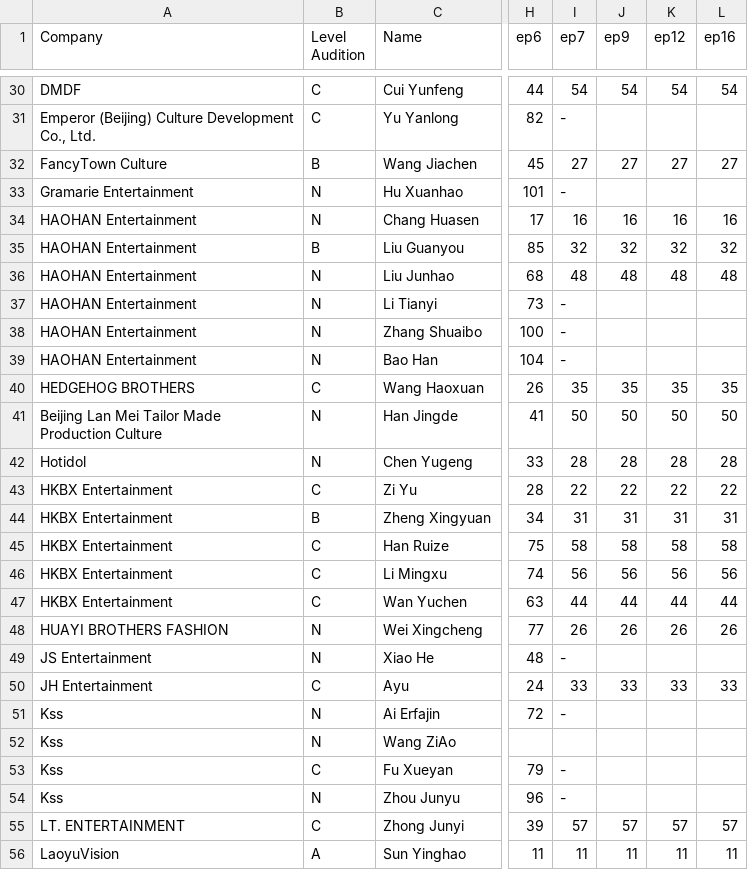
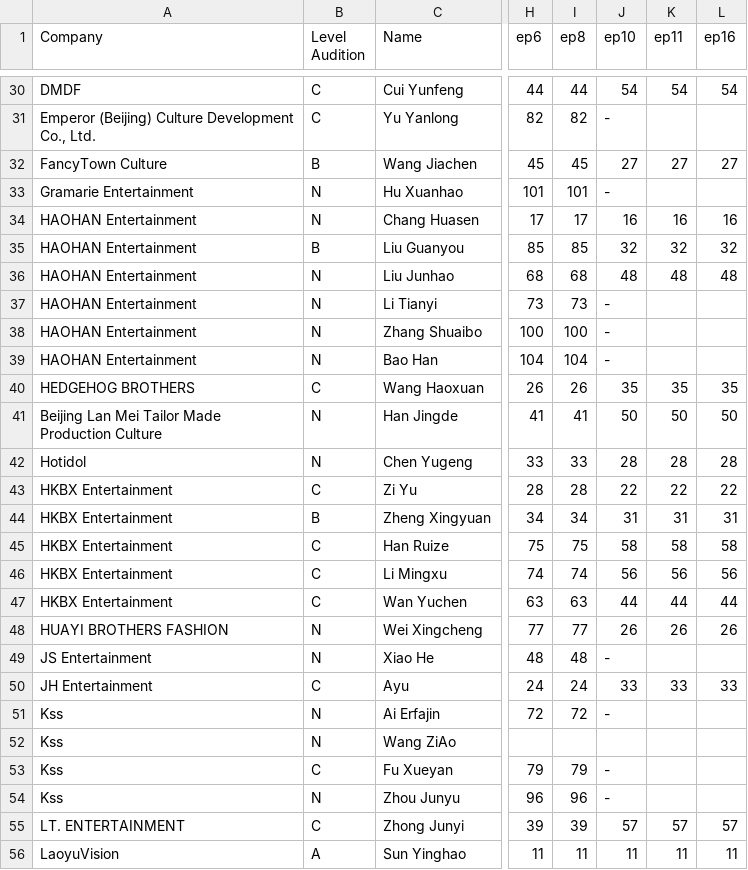
Before and after one commit to MaximilianLau/ywy3, a CSV file: trainees.csv, drawn as a sheet; only a part is shown, gaps mark what is left out; the diff covers the shown part only; the diff names each change by its address in the sheet, - before the commit and + after, or states it on an @@ line.

```diff
--- a/trainees.csv
+++ b/trainees.csv
-I1: ep7
+I1: ep8
-J1: ep9
+J1: ep10
-K1: ep12
+K1: ep11
-I30 (ep8): 54
+I30 (ep8): 44
-I31 (ep8): -
+I31 (ep8): 82
-J31 (ep10): (empty)
+J31 (ep10): -
-I32 (ep8): 27
+I32 (ep8): 45
-I33 (ep8): -
+I33 (ep8): 101
-J33 (ep10): (empty)
+J33 (ep10): -
-I34 (ep8): 16
+I34 (ep8): 17
-I35 (ep8): 32
+I35 (ep8): 85
-I36 (ep8): 48
+I36 (ep8): 68
-I37 (ep8): -
+I37 (ep8): 73
-J37:J39 (ep10): (empty)
+J37:J39 (ep10): -
-I38 (ep8): -
+I38 (ep8): 100
-I39 (ep8): -
+I39 (ep8): 104
-I40 (ep8): 35
+I40 (ep8): 26
-I41 (ep8): 50
+I41 (ep8): 41
-I42 (ep8): 28
+I42 (ep8): 33
-I43 (ep8): 22
+I43 (ep8): 28
-I44 (ep8): 31
+I44 (ep8): 34
-I45 (ep8): 58
+I45 (ep8): 75
-I46 (ep8): 56
+I46 (ep8): 74
-I47 (ep8): 44
+I47 (ep8): 63
-I48 (ep8): 26
+I48 (ep8): 77
-I49 (ep8): -
+I49 (ep8): 48
-J49 (ep10): (empty)
+J49 (ep10): -
-I50 (ep8): 33
+I50 (ep8): 24
-I51 (ep8): -
+I51 (ep8): 72
-J51 (ep10): (empty)
+J51 (ep10): -
-I53 (ep8): -
+I53 (ep8): 79
-J53:J54 (ep10): (empty)
+J53:J54 (ep10): -
-I54 (ep8): -
+I54 (ep8): 96
-I55 (ep8): 57
+I55 (ep8): 39
```
Also changed, not shown: 136 edited cells elsewhere in this file, 1 other file.
